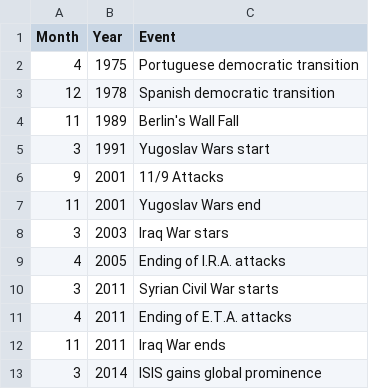
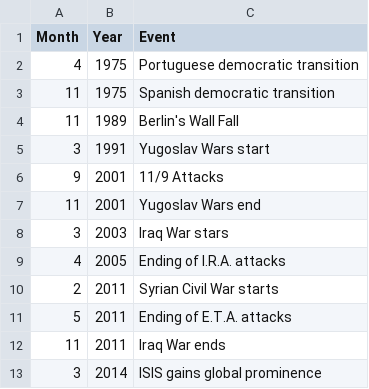
Before and after one commit to pabvald/terrorism-EU, a CSV file: data/historical-events.csv, drawn as a sheet.

```diff
--- a/data/historical-events.csv
+++ b/data/historical-events.csv
@@ -2,3 +2,3 @@ Month,Year,Event
 4,1975,Portuguese democratic transition
-12,1978,Spanish democratic transition
+11,1975,Spanish democratic transition
 11,1989,Berlin's Wall Fall
@@ -9,4 +9,4 @@ Month,Year,Event
 4,2005,Ending of I.R.A. attacks
-3,2011,Syrian Civil War starts
-4,2011,Ending of E.T.A. attacks
+2,2011,Syrian Civil War starts
+5,2011,Ending of E.T.A. attacks
 11,2011,Iraq War ends
```
Also changed, not shown: data/terrorismEU1970-2016.csv, 6 other files.
